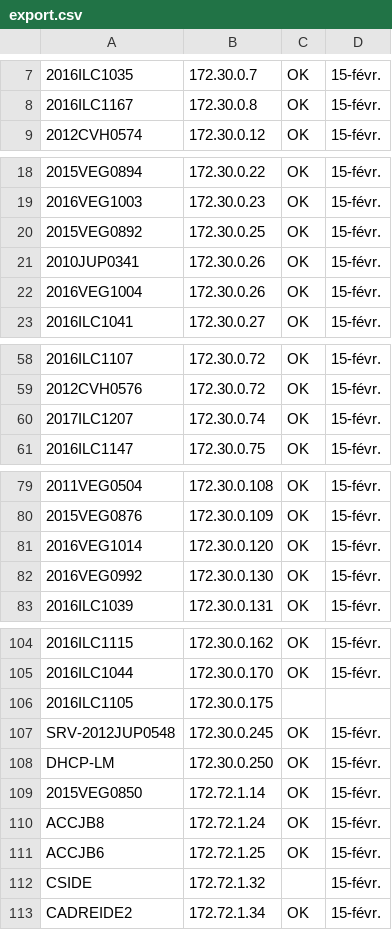
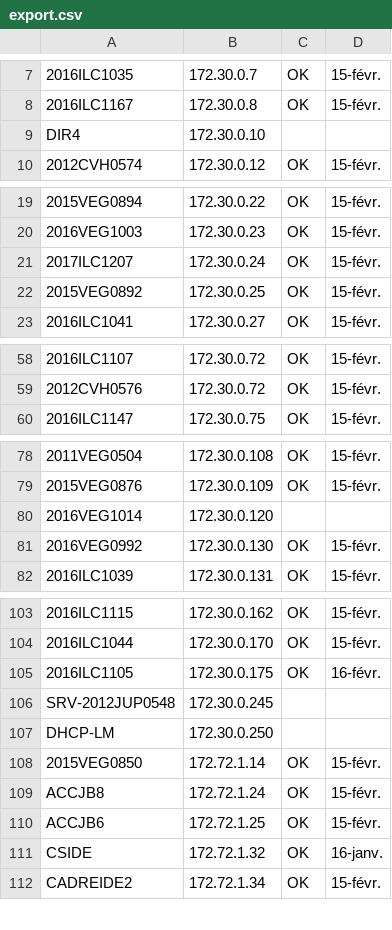
Before and after one commit to mylann-sgc/Stage, a CSV file: export.csv, drawn as a sheet; only a part is shown, gaps mark what is left out; removed rows and columns are numbered as before the commit, all else as after; the diff covers the shown part only; the diff names each change by its address in the sheet, - before the commit and + after, or states it on an @@ line.

Commit message:
Edit

```diff
--- a/export.csv
+++ b/export.csv
+row 9: DIR4 | 172.30.0.10
+row 21: 2017ILC1207 | 172.30.0.24 | OK | 15-févr.
-row 21: 2010JUP0341 | 172.30.0.26 | OK | 15-févr.
-row 22: 2016VEG1004 | 172.30.0.26 | OK | 15-févr.
-row 60: 2017ILC1207 | 172.30.0.74 | OK | 15-févr.
-C80: OK
+C80: (empty)
-D80: 15-févr.
+D80: (empty)
-C105: (empty)
+C105: OK
-D105: (empty)
+D105: 16-févr.
-C106:C107: OK
+C106:C107: (empty)
-D106:D107: 15-févr.
+D106:D107: (empty)
-C111: (empty)
+C111: OK
-D111: 15-févr.
+D111: 16-janv.
```
Also changed, not shown: 2 edited cells elsewhere in this file.
